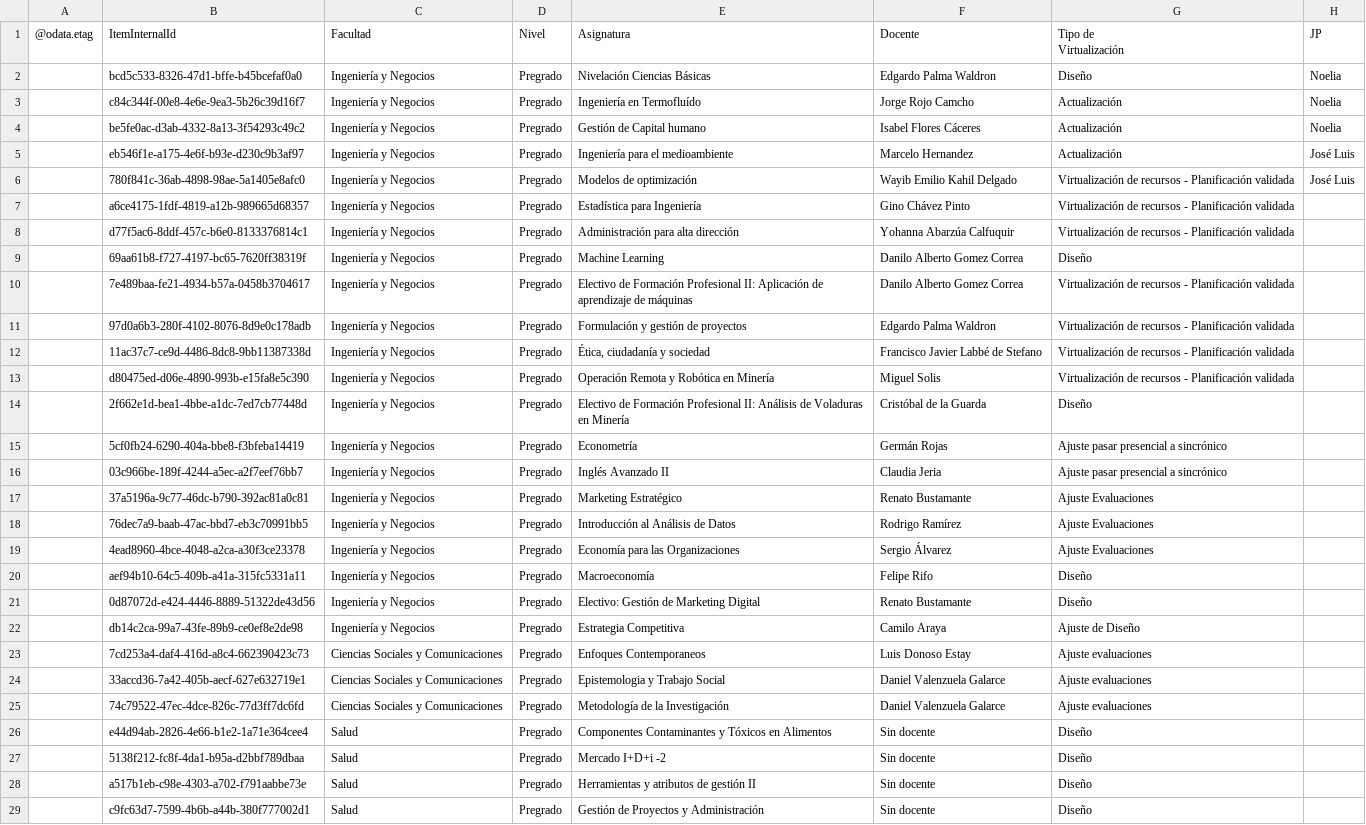
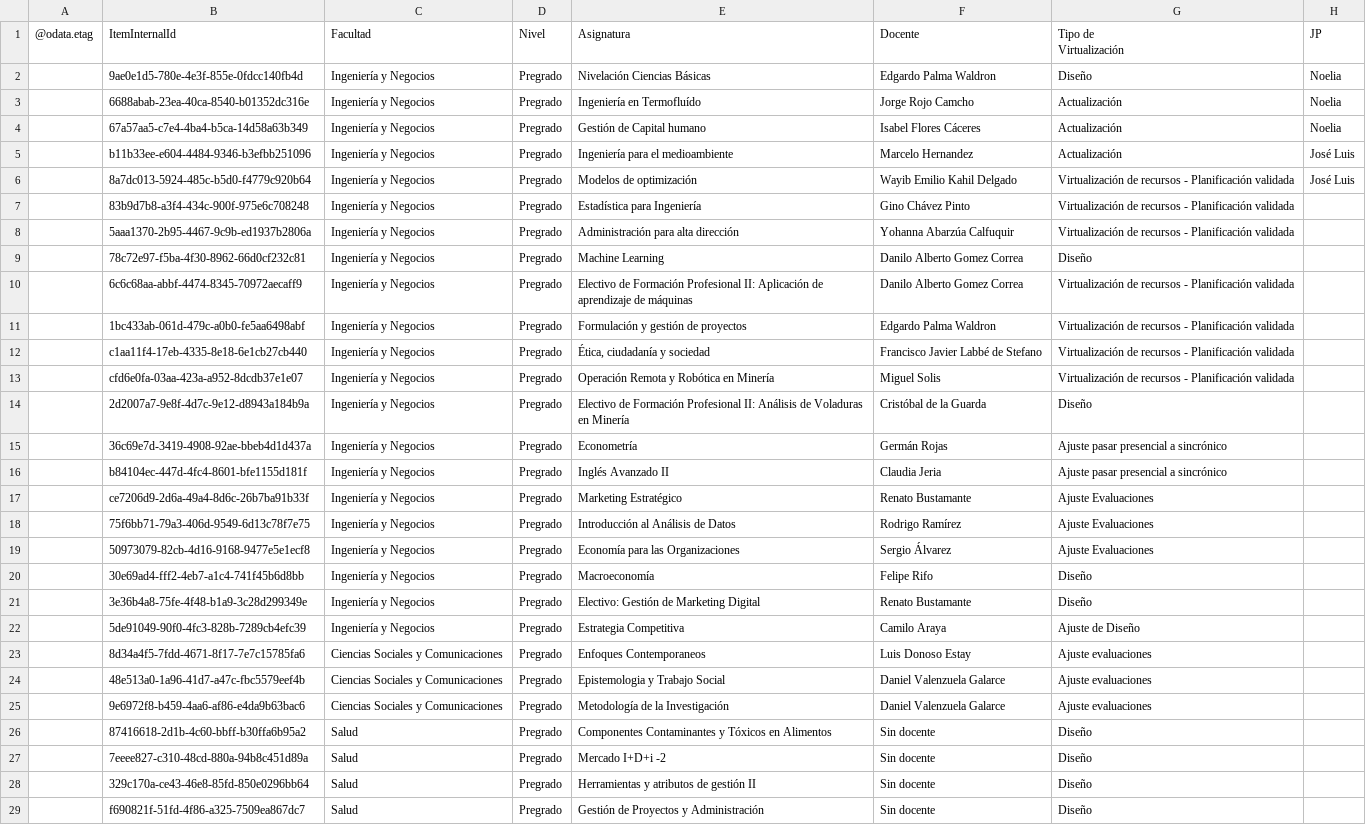
Before and after one commit to joseluissalazar81-spec/seguimiento-proyecto-2026-1, a CSV file: data/seguimiento-2026-2.csv, drawn as a sheet; only a part is shown; the diff covers the shown part only; the diff names each change by its address in the sheet, - before the commit and + after, or states it on an @@ line.

Commit message:
Actualizar CSV 2026-2

```diff
--- a/data/seguimiento-2026-2.csv
+++ b/data/seguimiento-2026-2.csv
-B2: bcd5c533-8326-47d1-bffe-b45bcefaf0a0
+B2: 9ae0e1d5-780e-4e3f-855e-0fdcc140fb4d
-B3: c84c344f-00e8-4e6e-9ea3-5b26c39d16f7
+B3: 6688abab-23ea-40ca-8540-b01352dc316e
-B4: be5fe0ac-d3ab-4332-8a13-3f54293c49c2
+B4: 67a57aa5-c7e4-4ba4-b5ca-14d58a63b349
-B5: eb546f1e-a175-4e6f-b93e-d230c9b3af97
+B5: b11b33ee-e604-4484-9346-b3efbb251096
-B6: 780f841c-36ab-4898-98ae-5a1405e8afc0
+B6: 8a7dc013-5924-485c-b5d0-f4779c920b64
-B7: a6ce4175-1fdf-4819-a12b-989665d68357
+B7: 83b9d7b8-a3f4-434c-900f-975e6c708248
-B8: d77f5ac6-8ddf-457c-b6e0-8133376814c1
+B8: 5aaa1370-2b95-4467-9c9b-ed1937b2806a
-B9: 69aa61b8-f727-4197-bc65-7620ff38319f
+B9: 78c72e97-f5ba-4f30-8962-66d0cf232c81
-B10: 7e489baa-fe21-4934-b57a-0458b3704617
+B10: 6c6c68aa-abbf-4474-8345-70972aecaff9
-B11: 97d0a6b3-280f-4102-8076-8d9e0c178adb
+B11: 1bc433ab-061d-479c-a0b0-fe5aa6498abf
-B12: 11ac37c7-ce9d-4486-8dc8-9bb11387338d
+B12: c1aa11f4-17eb-4335-8e18-6e1cb27cb440
-B13: d80475ed-d06e-4890-993b-e15fa8e5c390
+B13: cfd6e0fa-03aa-423a-a952-8dcdb37e1e07
-B14: 2f662e1d-bea1-4bbe-a1dc-7ed7cb77448d
+B14: 2d2007a7-9e8f-4d7c-9e12-d8943a184b9a
-B15: 5cf0fb24-6290-404a-bbe8-f3bfeba14419
+B15: 36c69e7d-3419-4908-92ae-bbeb4d1d437a
-B16: 03c966be-189f-4244-a5ec-a2f7eef76bb7
+B16: b84104ec-447d-4fc4-8601-bfe1155d181f
-B17: 37a5196a-9c77-46dc-b790-392ac81a0c81
+B17: ce7206d9-2d6a-49a4-8d6c-26b7ba91b33f
-B18: 76dec7a9-baab-47ac-bbd7-eb3c70991bb5
+B18: 75f6bb71-79a3-406d-9549-6d13c78f7e75
-B19: 4ead8960-4bce-4048-a2ca-a30f3ce23378
+B19: 50973079-82cb-4d16-9168-9477e5e1ecf8
-B20: aef94b10-64c5-409b-a41a-315fc5331a11
+B20: 30e69ad4-fff2-4eb7-a1c4-741f45b6d8bb
-B21: 0d87072d-e424-4446-8889-51322de43d56
+B21: 3e36b4a8-75fe-4f48-b1a9-3c28d299349e
-B22: db14c2ca-99a7-43fe-89b9-ce0ef8e2de98
+B22: 5de91049-90f0-4fc3-828b-7289cb4efc39
-B23: 7cd253a4-daf4-416d-a8c4-662390423c73
+B23: 8d34a4f5-7fdd-4671-8f17-7e7c15785fa6
-B24: 33accd36-7a42-405b-aecf-627e632719e1
+B24: 48e513a0-1a96-41d7-a47c-fbc5579eef4b
-B25: 74c79522-47ec-4dce-826c-77d3ff7dc6fd
+B25: 9e6972f8-b459-4aa6-af86-e4da9b63bac6
-B26: e44d94ab-2826-4e66-b1e2-1a71e364cee4
+B26: 87416618-2d1b-4c60-bbff-b30ffa6b95a2
-B27: 5138f212-fc8f-4da1-b95a-d2bbf789dbaa
+B27: 7eeee827-c310-48cd-880a-94b8c451d89a
-B28: a517b1eb-c98e-4303-a702-f791aabbe73e
+B28: 329c170a-ce43-46e8-85fd-850e0296bb64
-B29: c9fc63d7-7599-4b6b-a44b-380f777002d1
+B29: f690821f-51fd-4f86-a325-7509ea867dc7
```
Also changed, not shown: 30 edited cells elsewhere in this file.
